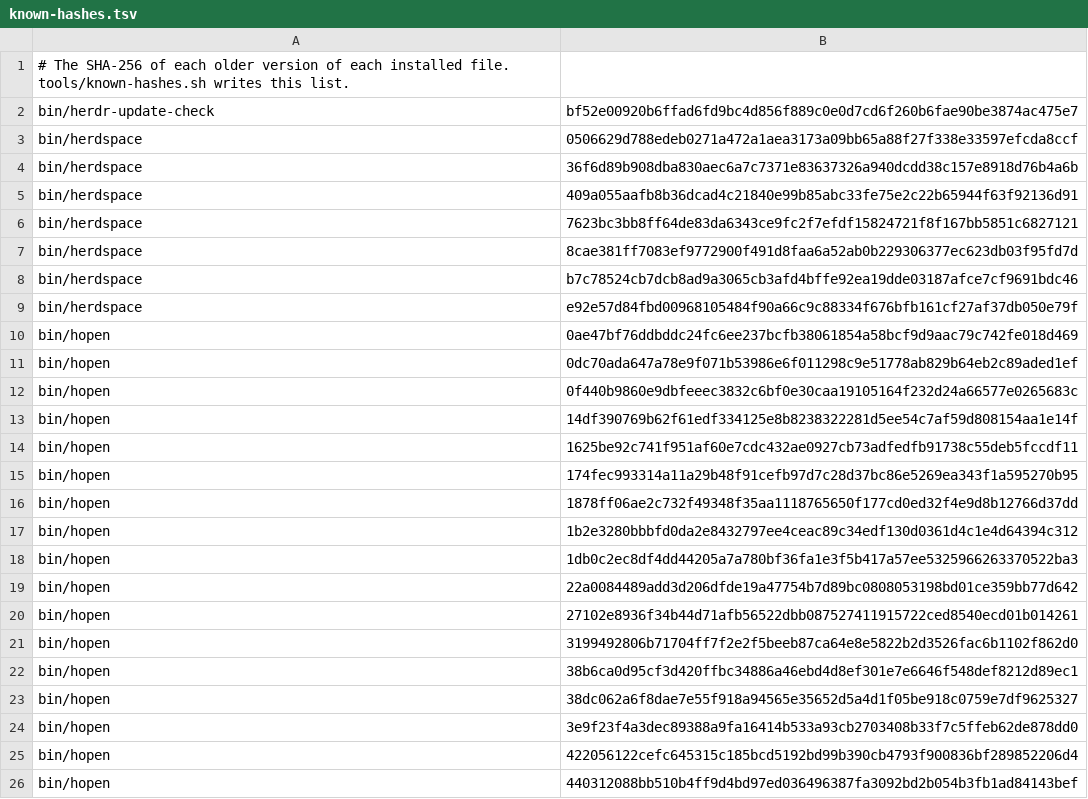
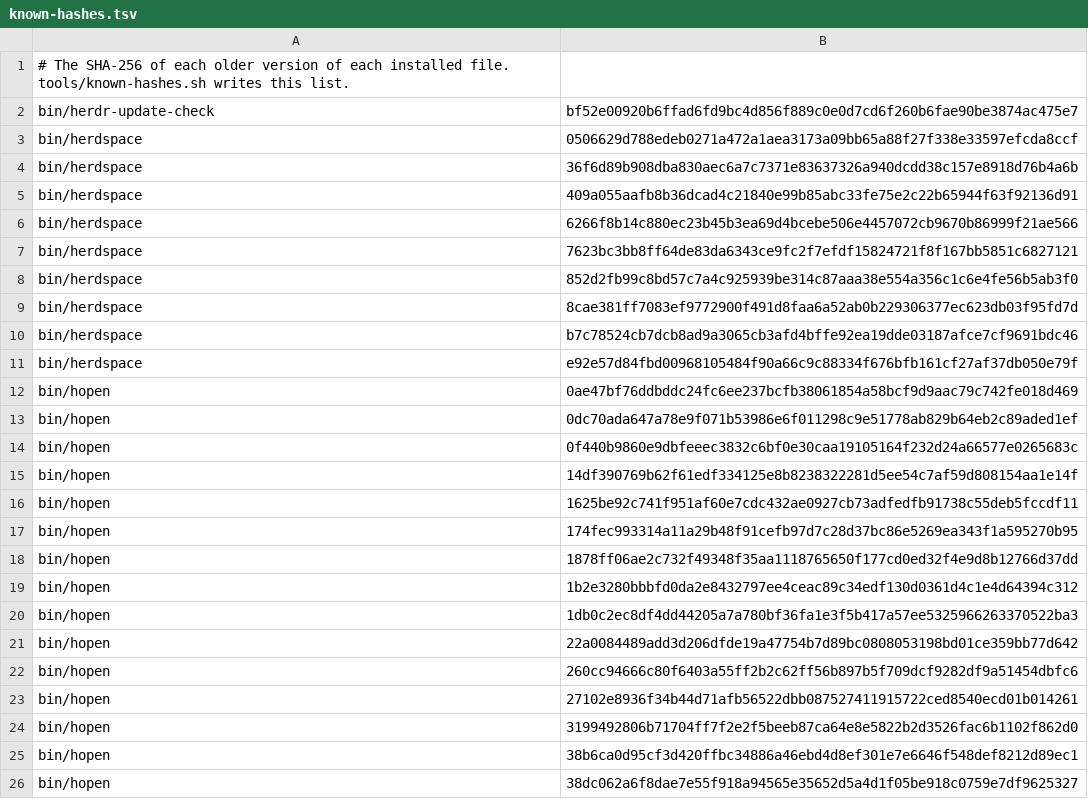
Before and after one commit to MussaCharles/herdspace, a TSV file: bootstrap/known-hashes.tsv, drawn as a sheet; only a part is shown; the shorter side is filled out with more unchanged rows; the diff names each change by its address in the sheet, - before the commit and + after, or states it on an @@ line.

```diff
--- a/bootstrap/known-hashes.tsv
+++ b/bootstrap/known-hashes.tsv
+row 6: bin/herdspace | 6266f8b14c880ec23b45b3ea69d4bcebe506e4457072cb9670b86999f21ae566
+row 8: bin/herdspace | 852d2fb99c8bd57c7a4c925939be314c87aaa38e554a356c1c6e4fe56b5ab3f0
+row 22: bin/hopen | 260cc94666c80f6403a55ff2b2c62ff56b897b5f709dcf9282df9a51454dbfc6
```
Also changed, not shown: 5 other files.
